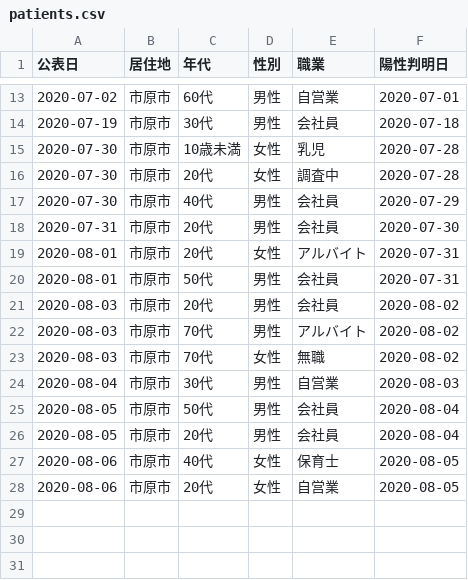
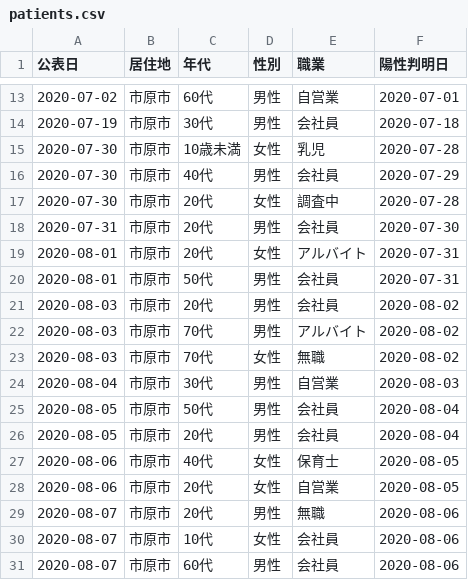
Before and after one commit to YanaseT/covid19_ichihara_make_json, a CSV file: src/Downloads/patients_data/patients.csv, drawn as a sheet; only a part is shown, gaps mark what is left out.

```diff
--- a/src/Downloads/patients_data/patients.csv
+++ b/src/Downloads/patients_data/patients.csv
@@ -15,4 +15,4 @@
 2020-07-30,市原市,10歳未満,女性,乳児,2020-07-28
+2020-07-30,市原市,40代,男性,会社員,2020-07-29
 2020-07-30,市原市,20代,女性,調査中,2020-07-28
-2020-07-30,市原市,40代,男性,会社員,2020-07-29
 2020-07-31,市原市,20代,男性,会社員,2020-07-30
@@ -28 +28,4 @@
 2020-08-06,市原市,20代,女性,自営業,2020-08-05
+2020-08-07,市原市,20代,男性,無職,2020-08-06
+2020-08-07,市原市,10代,女性,会社員,2020-08-06
+2020-08-07,市原市,60代,男性,会社員,2020-08-06
```
Also changed, not shown: src/Downloads/final_data/total.csv, src/Downloads/table_data/corona_t.csv, 2 other files.
